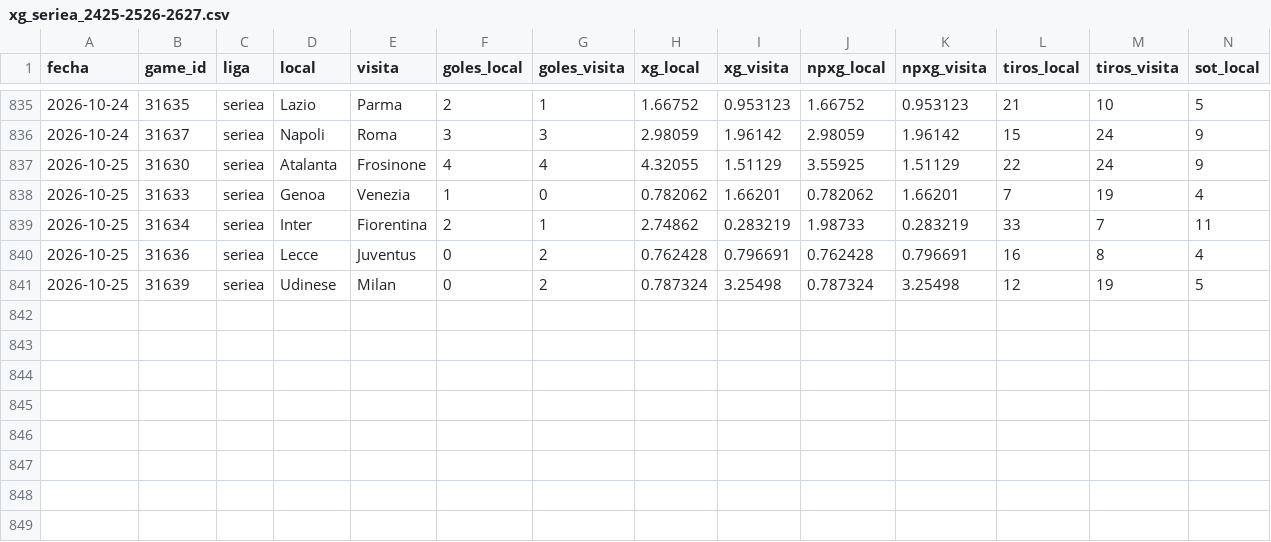
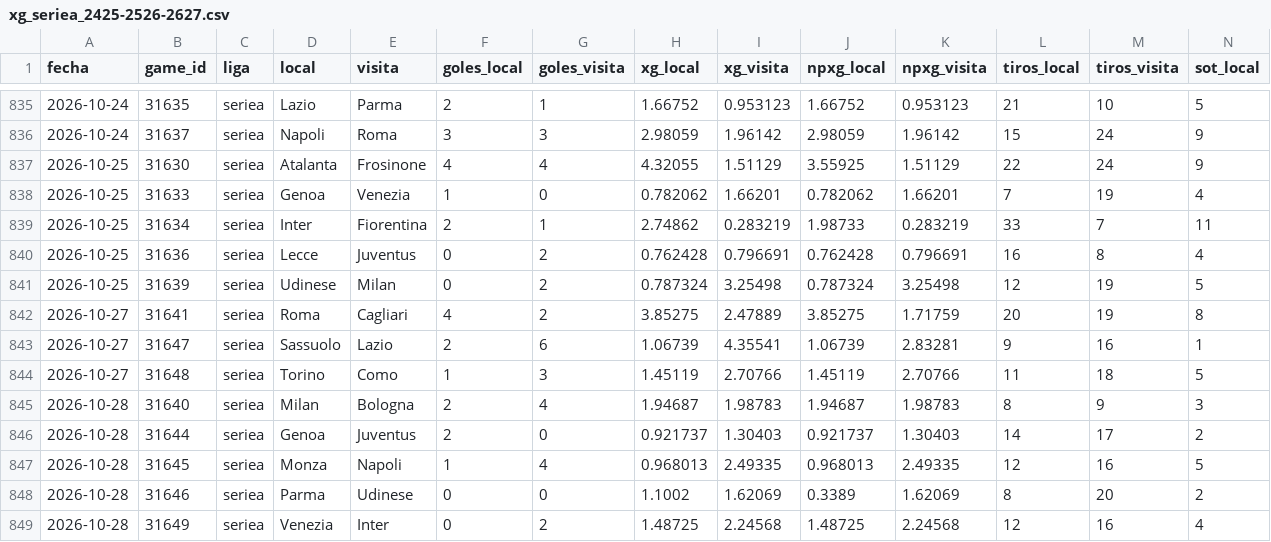
Before and after one commit to juangit522/xg-predictor, a CSV file: cache/xg_seriea_2425-2526-2627.csv, drawn as a sheet; only a part is shown, gaps mark what is left out; rows hold the shown columns only; the diff names each change by its address in the sheet, - before the commit and + after, or states it on an @@ line.

```diff
--- a/cache/xg_seriea_2425-2526-2627.csv
+++ b/cache/xg_seriea_2425-2526-2627.csv
+row 842: 2026-10-27 | 31641 | seriea | Roma | Cagliari | 4 | 2 | 3.85275 | 2.47889 | 3.85275 | 1.71759 | 20 | 19 | 8
+row 843: 2026-10-27 | 31647 | seriea | Sassuolo | Lazio | 2 | 6 | 1.06739 | 4.35541 | 1.06739 | 2.83281 | 9 | 16 | 1
+row 844: 2026-10-27 | 31648 | seriea | Torino | Como | 1 | 3 | 1.45119 | 2.70766 | 1.45119 | 2.70766 | 11 | 18 | 5
+row 845: 2026-10-28 | 31640 | seriea | Milan | Bologna | 2 | 4 | 1.94687 | 1.98783 | 1.94687 | 1.98783 | 8 | 9 | 3
+row 846: 2026-10-28 | 31644 | seriea | Genoa | Juventus | 2 | 0 | 0.921737 | 1.30403 | 0.921737 | 1.30403 | 14 | 17 | 2
+row 847: 2026-10-28 | 31645 | seriea | Monza | Napoli | 1 | 4 | 0.968013 | 2.49335 | 0.968013 | 2.49335 | 12 | 16 | 5
+row 848: 2026-10-28 | 31646 | seriea | Parma | Udinese | 0 | 0 | 1.1002 | 1.62069 | 0.3389 | 1.62069 | 8 | 20 | 2
+row 849: 2026-10-28 | 31649 | seriea | Venezia | Inter | 0 | 2 | 1.48725 | 2.24568 | 1.48725 | 2.24568 | 12 | 16 | 4
```
Also changed, not shown: cache/E2_2627.csv, cache/I1_2627.csv, 4 other files.
